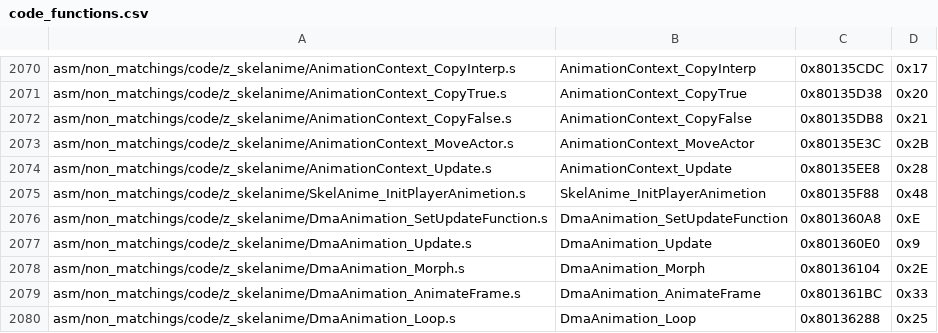
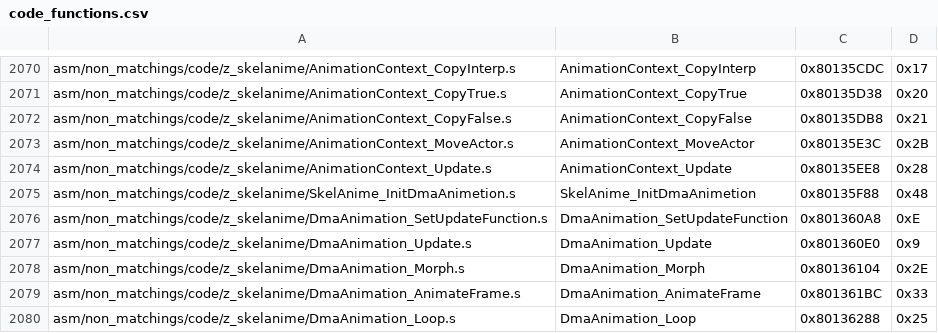
Before and after one commit to zeldaret/mm, a CSV file: tools/sizes/code_functions.csv, drawn as a sheet; only a part is shown, gaps mark what is left out.

```diff
--- a/tools/sizes/code_functions.csv
+++ b/tools/sizes/code_functions.csv
@@ -2074,3 +2074,3 @@ asm/non_matchings/code/z_skelanime/AnimationContext_MoveActor.s,AnimationContext
 asm/non_matchings/code/z_skelanime/AnimationContext_Update.s,AnimationContext_Update,0x80135EE8,0x28
-asm/non_matchings/code/z_skelanime/SkelAnime_InitPlayerAnimetion.s,SkelAnime_InitPlayerAnimetion,0x80135F88,0x48
+asm/non_matchings/code/z_skelanime/SkelAnime_InitDmaAnimetion.s,SkelAnime_InitDmaAnimetion,0x80135F88,0x48
 asm/non_matchings/code/z_skelanime/DmaAnimation_SetUpdateFunction.s,DmaAnimation_SetUpdateFunction,0x801360A8,0xE
```
Also changed, not shown: 4 other files.
